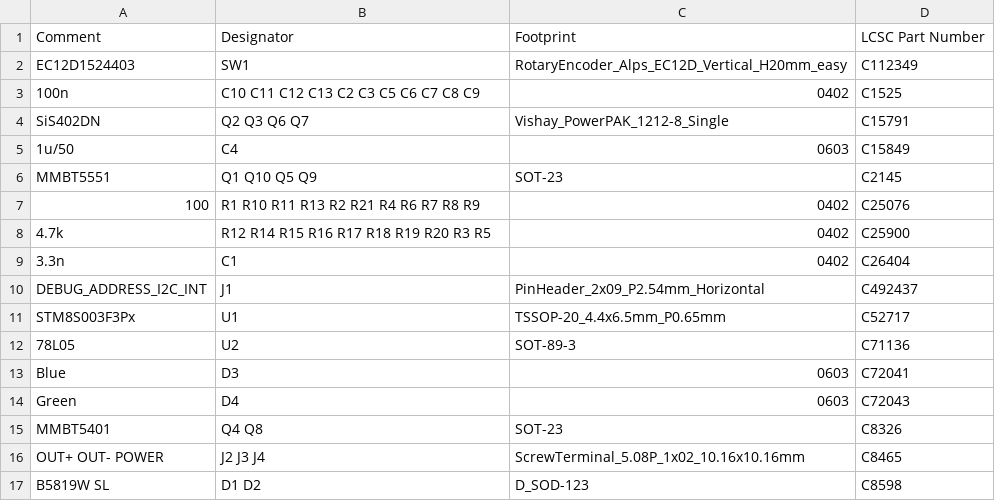
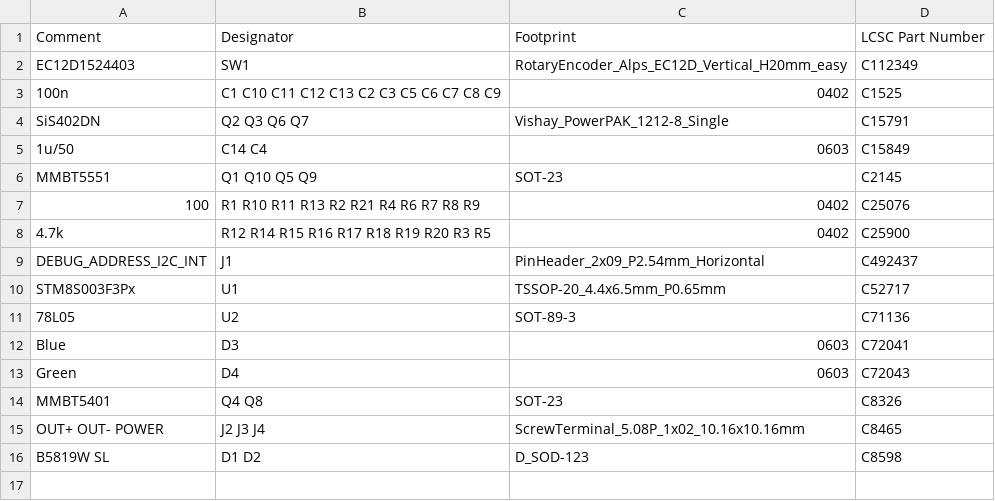
Before and after one commit to battlesnake/led-strip-pwm-driver, a CSV file: fab/pwm-controller__bom_top.csv, drawn as a sheet.

```diff
--- a/fab/pwm-controller__bom_top.csv
+++ b/fab/pwm-controller__bom_top.csv
@@ -2,5 +2,5 @@
 "EC12D1524403","SW1","RotaryEncoder_Alps_EC12D_Vertical_H20mm_easy","C112349"
-"100n","C10 C11 C12 C13 C2 C3 C5 C6 C7 C8 C9","0402","C1525"
+"100n","C1 C10 C11 C12 C13 C2 C3 C5 C6 C7 C8 C9","0402","C1525"
 "SiS402DN","Q2 Q3 Q6 Q7","Vishay_PowerPAK_1212-8_Single","C15791"
-"1u/50","C4","0603","C15849"
+"1u/50","C14 C4","0603","C15849"
 "MMBT5551","Q1 Q10 Q5 Q9","SOT-23","C2145"
@@ -8,3 +8,2 @@
 "4.7k","R12 R14 R15 R16 R17 R18 R19 R20 R3 R5","0402","C25900"
-"3.3n","C1","0402","C26404"
 "DEBUG_ADDRESS_I2C_INT","J1","PinHeader_2x09_P2.54mm_Horizontal","C492437"
```
Also changed, not shown: fab/pwm-controller__cpl_top.csv, 18 other files.
